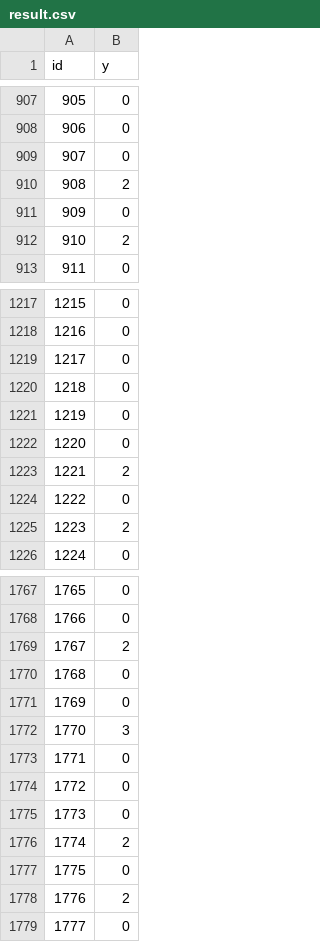
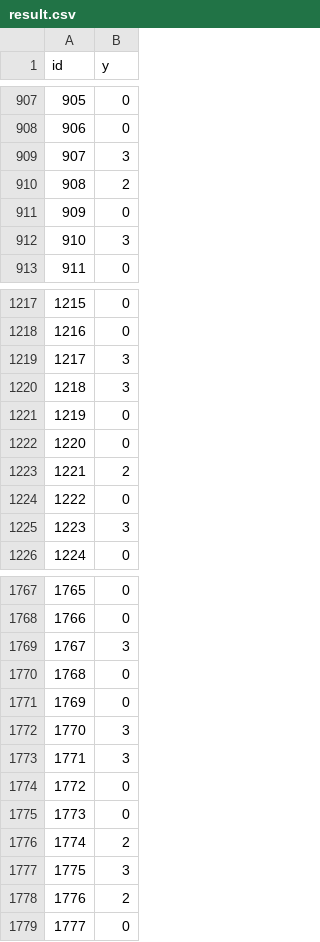
Before and after one commit to LanAxia/AML_Project, a CSV file: Project 2/Result/result.csv, drawn as a sheet; only a part is shown, gaps mark what is left out; the diff covers the shown part only.

```diff
--- a/Project 2/Result/result.csv
+++ b/Project 2/Result/result.csv
@@ -908,6 +908,6 @@ id,y
 906,0
-907,0
+907,3
 908,2
 909,0
-910,2
+910,3
 911,0
@@ -1218,4 +1218,4 @@ id,y
 1216,0
-1217,0
-1218,0
+1217,3
+1218,3
 1219,0
@@ -1224,3 +1224,3 @@ id,y
 1222,0
-1223,2
+1223,3
 1224,0
@@ -1768,3 +1768,3 @@ id,y
 1766,0
-1767,2
+1767,3
 1768,0
@@ -1772,3 +1772,3 @@ id,y
 1770,3
-1771,0
+1771,3
 1772,0
@@ -1776,3 +1776,3 @@ id,y
 1774,2
-1775,0
+1775,3
 1776,2
```
Also changed, not shown: 41 edited cells elsewhere in this file, Project 2/catboost_info/learn_error.tsv, Project 2/catboost_info/time_left.tsv, 8 other files.
